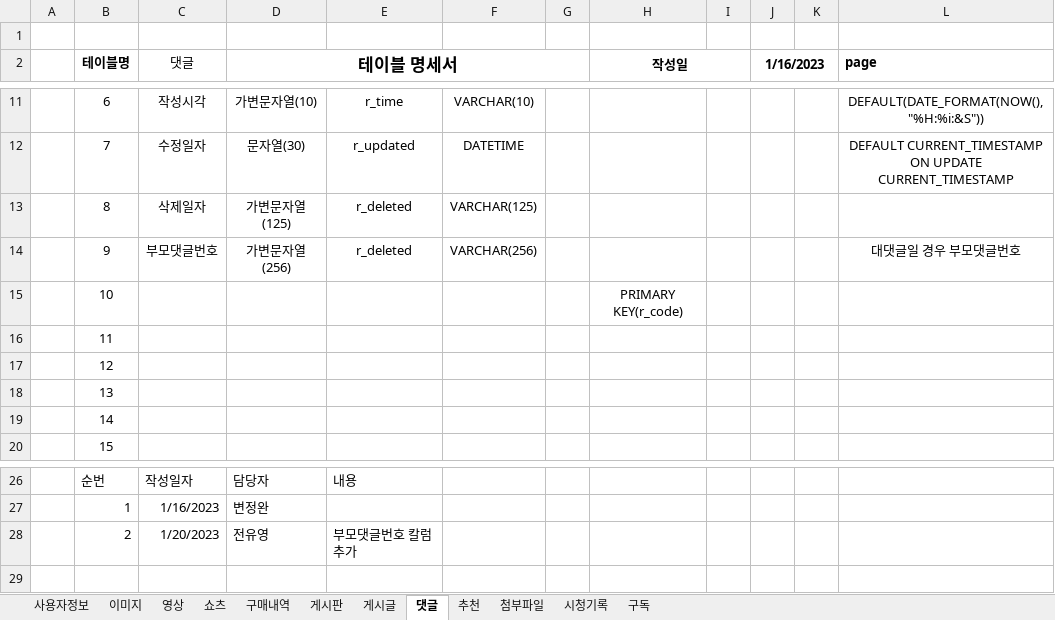
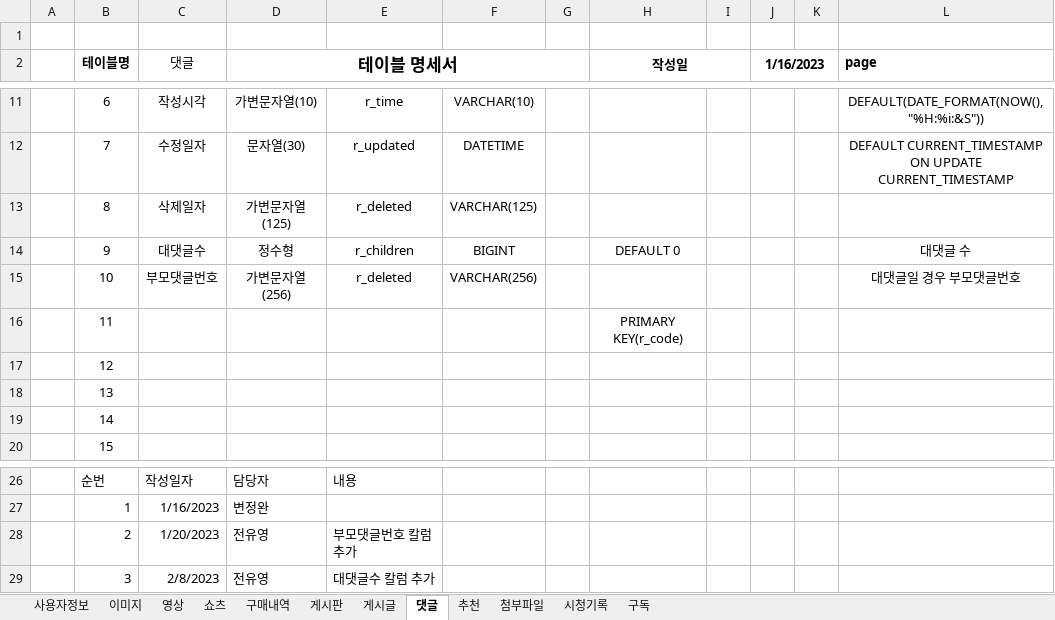
Before and after one commit to hanbyeol00/Biz-2022-React, an Excel workbook: HowDo/docs/HowDo-테이블명세.xlsx, sheet 댓글, drawn as a sheet; only a part is shown, gaps mark what is left out; values as stored, in another font and other column widths than the file's, no borders; removed rows and columns are numbered as before the commit, all else as after; the diff names each change by its address in the sheet, - before the commit and + after, or states it on an @@ line.

```diff
--- a/HowDo/docs/HowDo-테이블명세.xlsx (sheet 댓글)
+++ b/HowDo/docs/HowDo-테이블명세.xlsx (sheet 댓글)
+row 14:  | 9 | 대댓글수 | 정수형 | r_children | BIGINT |  | DEFAULT 0 |  |  |  | 대댓글 수
-B15 (테이블명): 9
+B15 (테이블명): 10
-B16 (테이블명): 10
+B16 (테이블명): 11
-row 16:  | 11
+row 29:  | 3 | 2/8/2023 | 전유영 | 대댓글수 칼럼 추가
```
Also changed, not shown: sheet 사용자정보, sheet 게시글, 55 other files.
